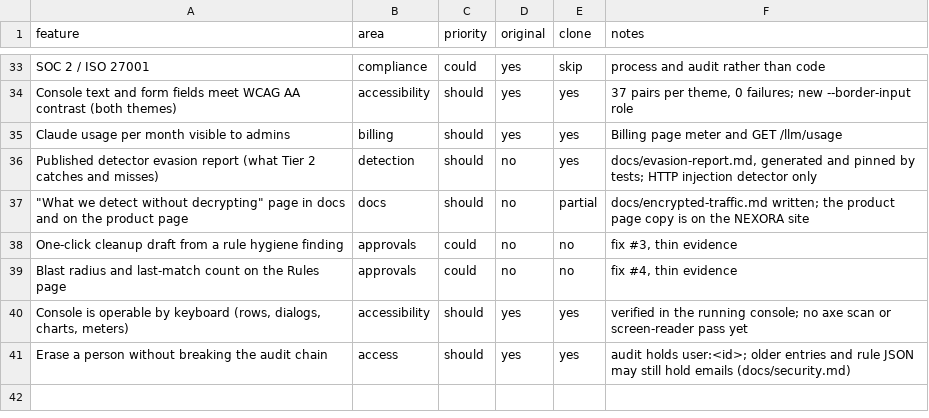
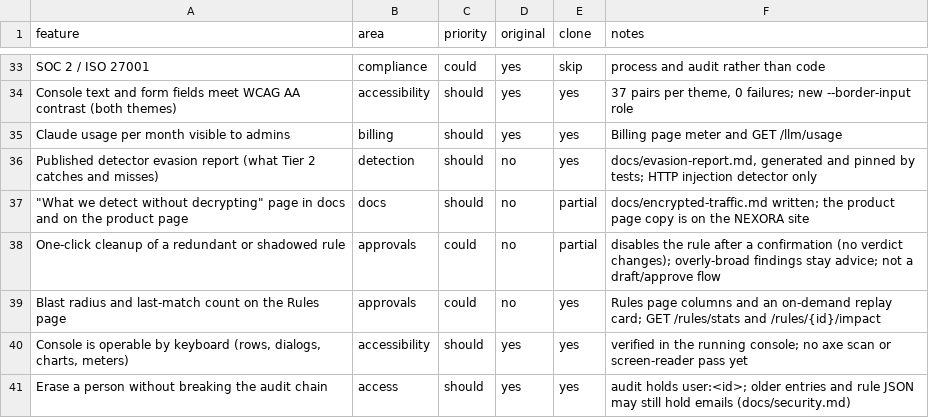
Before and after one commit to xsmartbartx/NeuraWall, a CSV file: replica/features.csv, drawn as a sheet; only a part is shown, gaps mark what is left out.

```diff
--- a/replica/features.csv
+++ b/replica/features.csv
@@ -37,4 +37,4 @@ Published detector evasion report (what Tier 2 catches and misses),detection,sho
 """What we detect without decrypting"" page in docs and on the product page",docs,should,no,partial,docs/encrypted-traffic.md written; the product page copy is on the NEXORA site
-One-click cleanup draft from a rule hygiene finding,approvals,could,no,no,"fix #3, thin evidence"
-Blast radius and last-match count on the Rules page,approvals,could,no,no,"fix #4, thin evidence"
+One-click cleanup of a redundant or shadowed rule,approvals,could,no,partial,disables the rule after a confirmation (no verdict changes); overly-broad findings stay advice; not a draft/approve flow
+Blast radius and last-match count on the Rules page,approvals,could,no,yes,Rules page columns and an on-demand replay card; GET /rules/stats and /rules/{id}/impact
 "Console is operable by keyboard (rows, dialogs, charts, meters)",accessibility,should,yes,yes,verified in the running console; no axe scan or screen-reader pass yet
```
Also changed, not shown: 8 other files.
